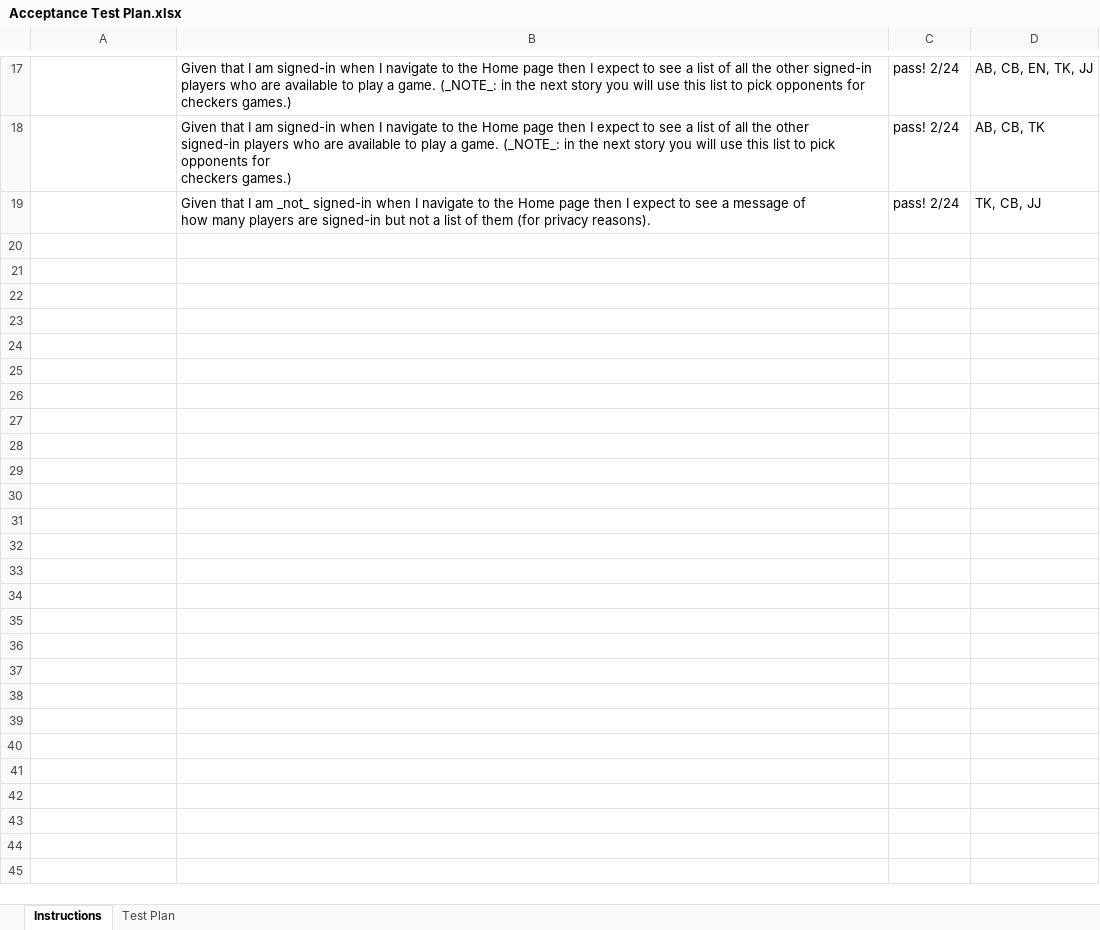
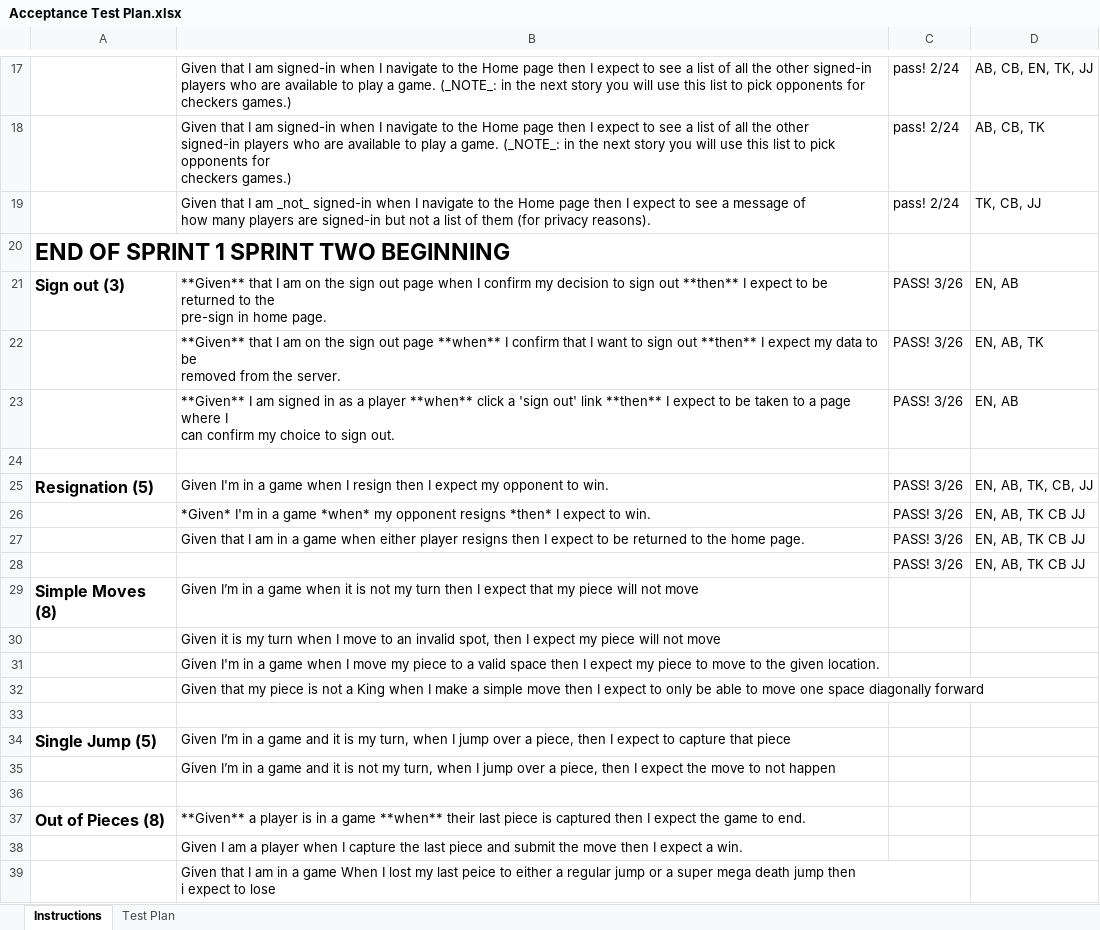
Before and after one commit to TristanKnox/WebCheckers, an Excel workbook: etc/Acceptance Test Plan.xlsx, sheet Instructions, drawn as a sheet; only a part is shown, gaps mark what is left out; values as stored, in another font and other column widths than the file's, no borders; ↵ is a line break in a cell; the diff names each change by its address in the sheet, - before the commit and + after, or states it on an @@ line.

Commit message:
Updated Acceptance Test Plan, Removed 2 todos

```diff
--- a/etc/Acceptance Test Plan.xlsx (sheet Instructions)
+++ b/etc/Acceptance Test Plan.xlsx (sheet Instructions)
+row 20: END OF SPRINT 1 SPRINT TWO BEGINNING
+row 21: Sign out (3) | **Given** that I am on the sign out page when I confirm my decision to sign out **then** I expect to be returned to the ↵ pre-sign in home page. | PASS! 3/26 | EN, AB
+row 22:  | **Given** that I am on the sign out page **when** I confirm that I want to sign out **then** I expect my data to be ↵ removed from the server. | PASS! 3/26 | EN, AB, TK
+row 23:  | **Given** I am signed in as a player **when** click a 'sign out' link **then** I expect to be taken to a page where I ↵ can confirm my choice to sign out. | PASS! 3/26 | EN, AB
+row 24: (empty)
+row 25: Resignation (5) | Given I'm in a game when I resign then I expect my opponent to win. | PASS! 3/26 | EN, AB, TK, CB, JJ
+row 26:  | *Given* I'm in a game *when* my opponent resigns *then* I expect to win. | PASS! 3/26 | EN, AB, TK CB JJ
+row 27:  | Given that I am in a game when either player resigns then I expect to be returned to the home page. | PASS! 3/26 | EN, AB, TK CB JJ
+row 28:  |  | PASS! 3/26 | EN, AB, TK CB JJ
+row 29: Simple Moves (8) | Given I’m in a game when it is not my turn then I expect that my piece will not move
+row 30:  | Given it is my turn when I move to an invalid spot, then I expect my piece will not move
+row 31:  | Given I'm in a game when I move my piece to a valid space then I expect my piece to move to the given location.
+row 32:  | Given that my piece is not a King when I make a simple move then I expect to only be able to move one space diagonally forward
+row 33: (empty)
+row 34: Single Jump (5) | Given I’m in a game and it is my turn, when I jump over a piece, then I expect to capture that piece
+row 35:  | Given I’m in a game and it is not my turn, when I jump over a piece, then I expect the move to not happen
+row 36: (empty)
+row 37: Out of Pieces (8) | **Given** a player is in a game **when** their last piece is captured then I expect the game to end.
+row 38:  | Given I am a player when I capture the last piece and submit the move then I expect a win.
+row 39:  | Given that I am in a game When I lost my last peice to either a regular jump or a super mega death jump then ↵ i expect to lose
```
Also changed, not shown: 3 other files.
